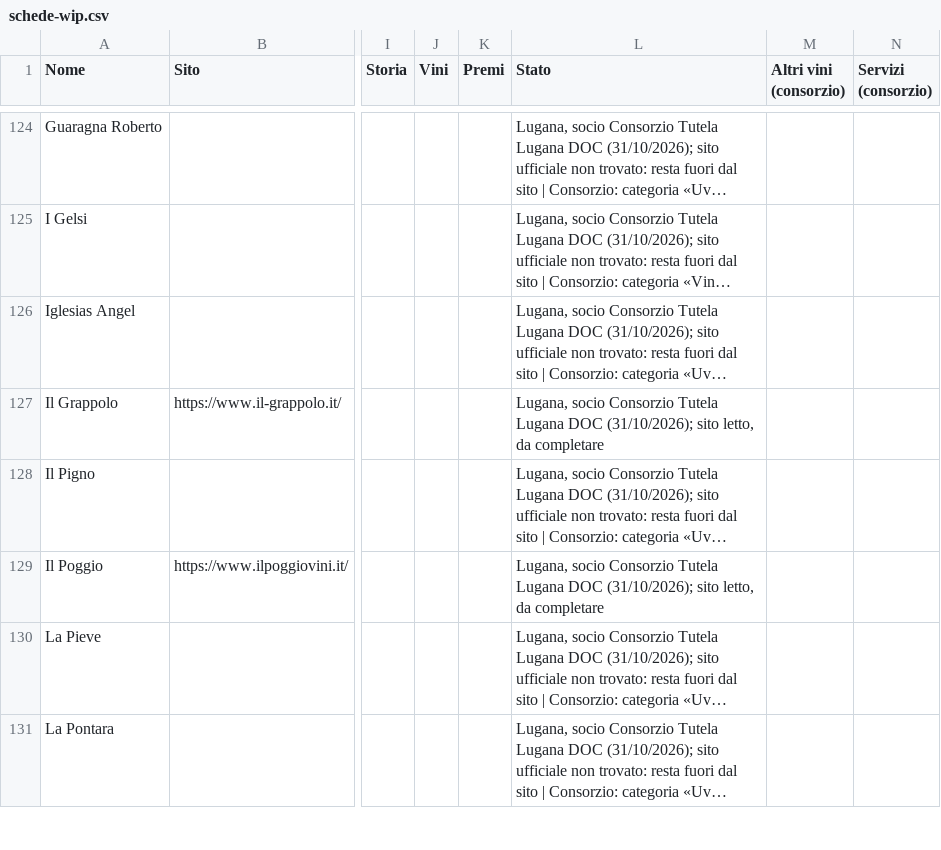
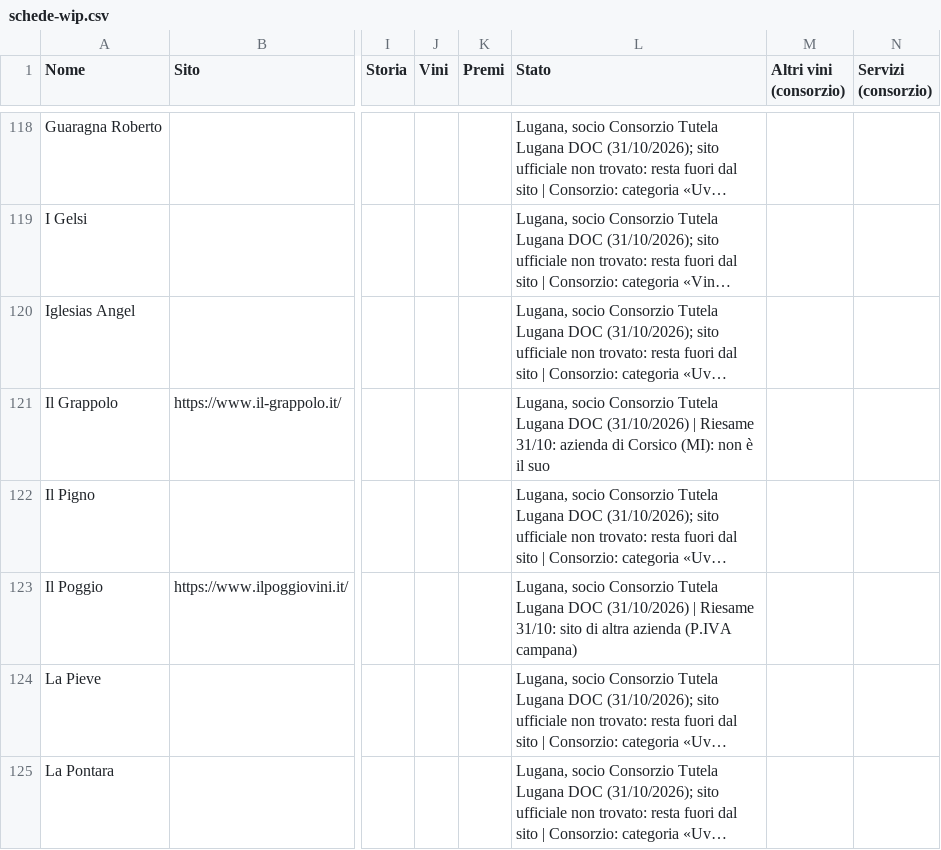
Before and after one commit to Paoloprimus/vinobotte, a CSV file: wip/schede-wip.csv, drawn as a sheet; only a part is shown, gaps mark what is left out; long unchanged cells end in …; addresses are those after the commit; the diff covers the shown part only; the diff names each change by its address in the sheet, - before the commit and + after, or states it on an @@ line.

```diff
--- a/wip/schede-wip.csv
+++ b/wip/schede-wip.csv
-L121 (Stato): …Lugana DOC (31/10/2026); sito letto, da completare
+L121 (Stato): …Lugana DOC (31/10/2026) | Riesame 31/10: azienda di Corsico (MI): non è il suo
-L123 (Stato): …Lugana DOC (31/10/2026); sito letto, da completare
+L123 (Stato): …Lugana DOC (31/10/2026) | Riesame 31/10: sito di altra azienda (P.IVA campana)
```
Also changed, not shown: 11 removed rows and 23 edited cells elsewhere in this file, 15 other files.
